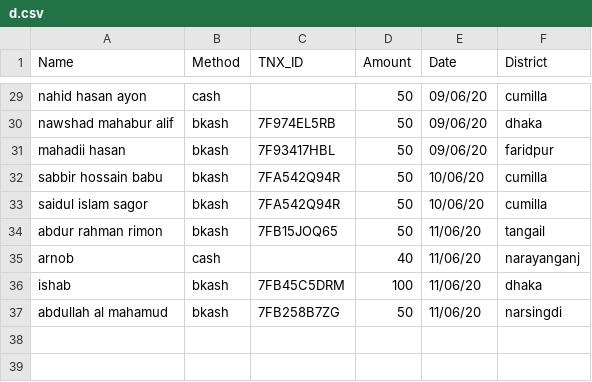
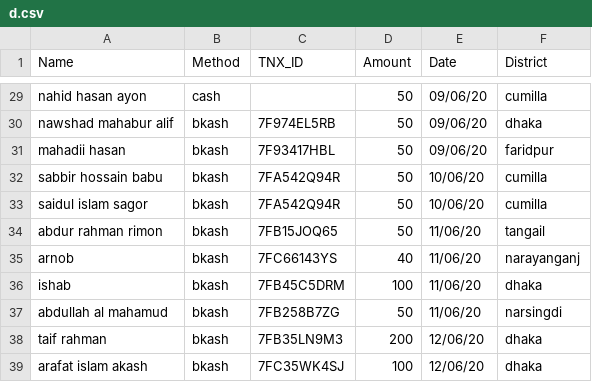
Before and after one commit to epsilonot/covid19_donation, a CSV file: d.csv, drawn as a sheet; only a part is shown, gaps mark what is left out.

Commit message:
Changed by me

```diff
--- a/d.csv
+++ b/d.csv
@@ -34,4 +34,6 @@ saidul islam sagor, bkash, 7FA542Q94R, 50, 10/06/20, cumilla
 abdur rahman rimon, bkash, 7FB15JOQ65, 50, 11/06/20, tangail
-arnob, cash, , 40, 11/06/20, narayanganj
+arnob, bkash, 7FC66143YS, 40, 11/06/20, narayanganj
 ishab, bkash, 7FB45C5DRM, 100, 11/06/20, dhaka
 abdullah al mahamud, bkash, 7FB258B7ZG, 50, 11/06/20, narsingdi
+taif rahman, bkash, 7FB35LN9M3, 200, 12/06/20, dhaka
+arafat islam akash, bkash, 7FC35WK4SJ, 100, 12/06/20, dhaka
```
